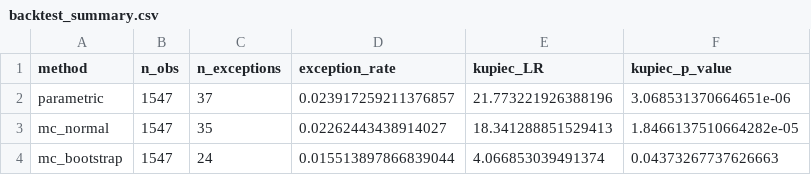
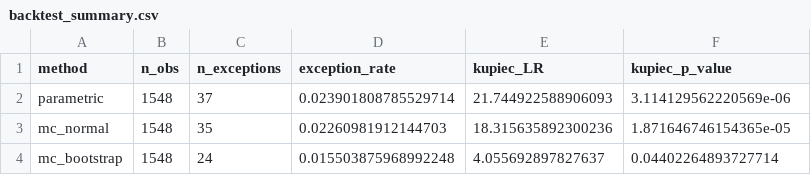
Before and after one commit to Dipesh-Lc/monte_carlo-var, a CSV file: reports/backtest_summary.csv, drawn as a sheet.

```diff
--- a/reports/backtest_summary.csv
+++ b/reports/backtest_summary.csv
@@ -1,4 +1,4 @@
 method,n_obs,n_exceptions,exception_rate,kupiec_LR,kupiec_p_value
-parametric,1547,37,0.023917259211376857,21.773221926388196,3.068531370664651e-06
-mc_normal,1547,35,0.02262443438914027,18.341288851529413,1.8466137510664282e-05
-mc_bootstrap,1547,24,0.015513897866839044,4.066853039491374,0.04373267737626663
+parametric,1548,37,0.023901808785529714,21.744922588906093,3.114129562220569e-06
+mc_normal,1548,35,0.02260981912144703,18.315635892300236,1.871646746154365e-05
+mc_bootstrap,1548,24,0.015503875968992248,4.055692897827637,0.04402264893727714
```
Also changed, not shown: data/returns.csv, reports/basel_traffic_light.csv, 49 other files.
